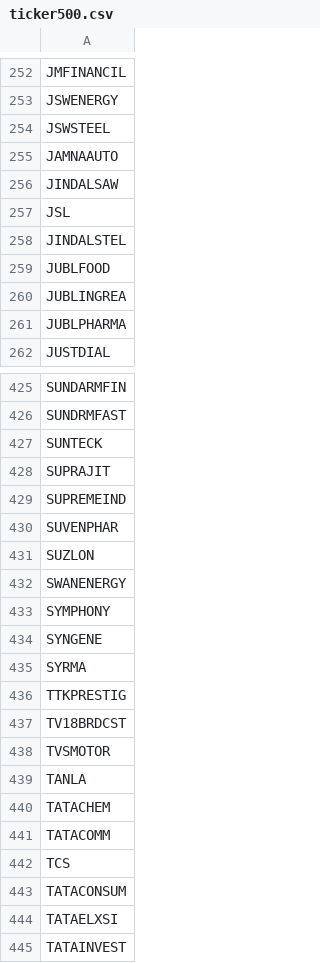
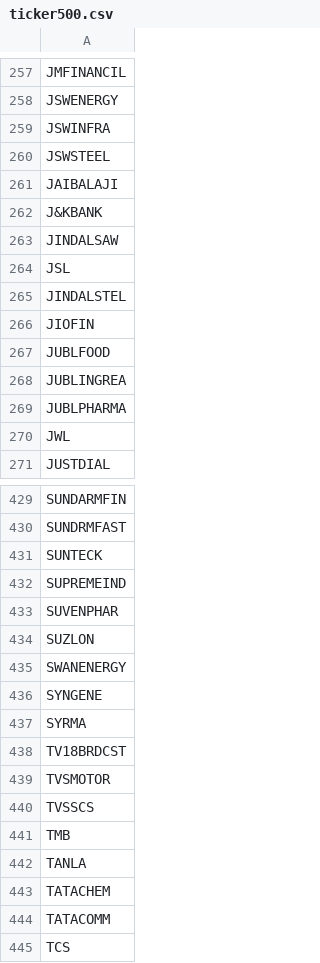
Before and after one commit to snehsh/stock-screener, a CSV file: nifty_data/ticker500.csv, drawn as a sheet; only a part is shown, gaps mark what is left out; the shorter side is filled out with more unchanged rows; the diff covers the shown part only.

```diff
--- a/nifty_data/ticker500.csv
+++ b/nifty_data/ticker500.csv
@@ -253,4 +258,6 @@ JMFINANCIL
 JSWENERGY
+JSWINFRA
 JSWSTEEL
-JAMNAAUTO
+JAIBALAJI
+J&KBANK
 JINDALSAW
@@ -258,2 +265,3 @@ JSL
 JINDALSTEL
+JIOFIN
 JUBLFOOD
@@ -261,2 +269,3 @@ JUBLINGREA
 JUBLPHARMA
+JWL
 JUSTDIAL
@@ -427,3 +431,2 @@ SUNDRMFAST
 SUNTECK
-SUPRAJIT
 SUPREMEIND
@@ -432,8 +435,8 @@ SUZLON
 SWANENERGY
-SYMPHONY
 SYNGENE
 SYRMA
-TTKPRESTIG
 TV18BRDCST
 TVSMOTOR
+TVSSCS
+TMB
 TANLA
```
Also changed, not shown: 22 added rows, 25 removed rows and 8 edited cells elsewhere in this file, nifty_data/ticker200.csv.
